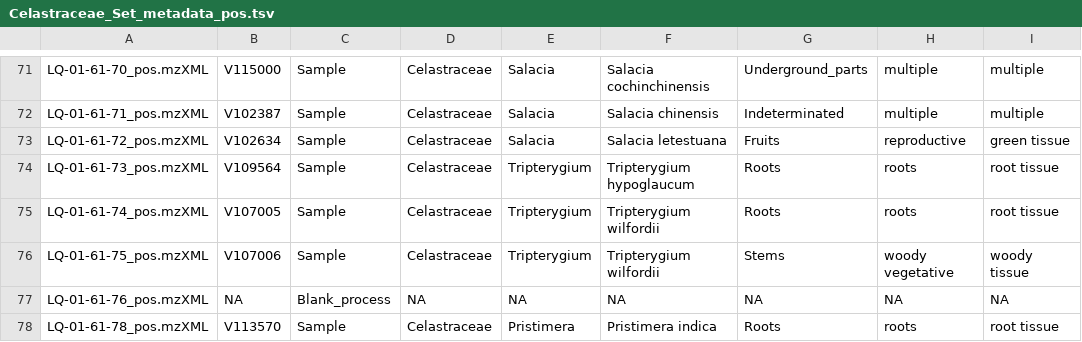
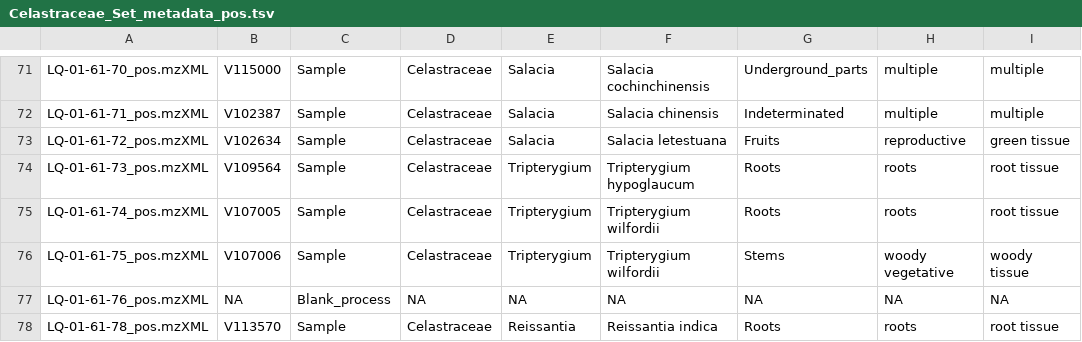
Before and after one commit to luigiquiros/inventa, a TSV file: data/Celastraceae_Set_metadata_pos.tsv, drawn as a sheet; only a part is shown, gaps mark what is left out; the diff names each change by its address in the sheet, - before the commit and + after, or states it on an @@ line.

```diff
--- a/data/Celastraceae_Set_metadata_pos.tsv
+++ b/data/Celastraceae_Set_metadata_pos.tsv
-E78: Pristimera
+E78: Reissantia
-F78: Pristimera indica
+F78: Reissantia indica
```
Also changed, not shown: data_out/CC_results.tsv, data_out/FC_results.tsv, 19 other files.
